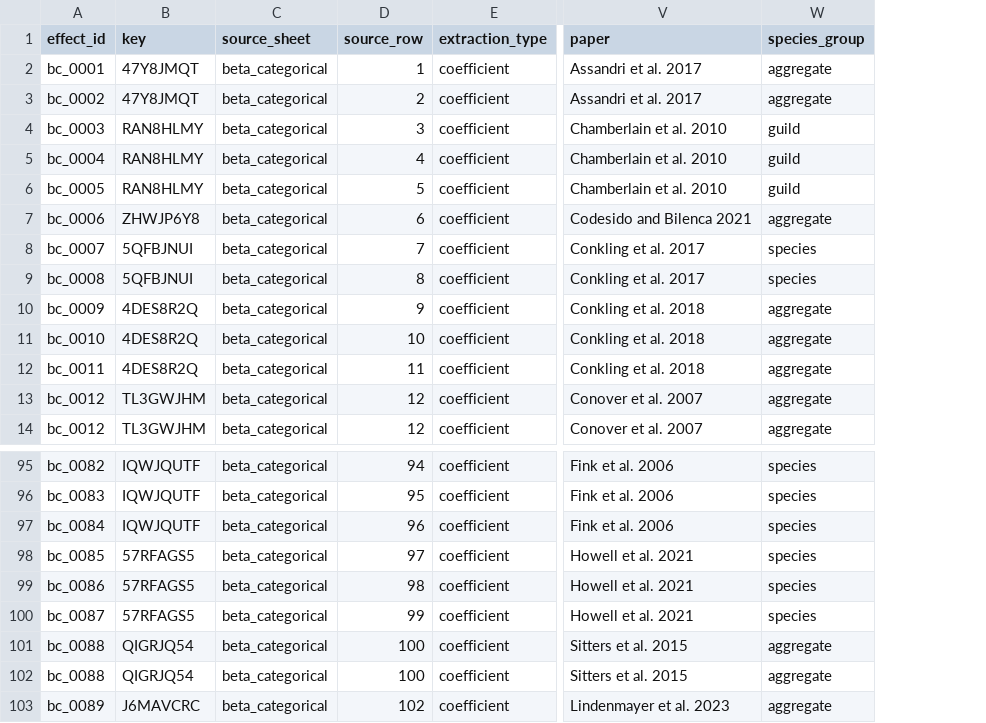
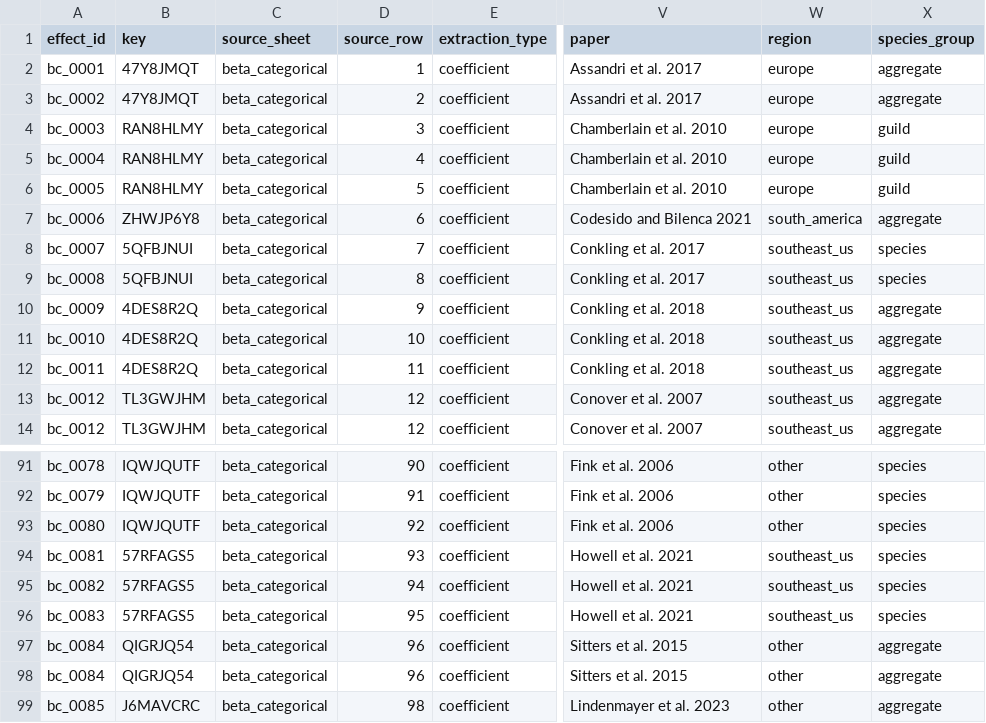
Before and after one commit to evansbrians/bmp_meta-analysis, a CSV file: data/processed/for_analysis/beta_categorical.csv, drawn as a sheet; only a part is shown, gaps mark what is left out; addresses are those after the commit; the diff covers the shown part only; the diff names each change by its address in the sheet, - before the commit and + after, or states it on an @@ line.

```diff
--- a/data/processed/for_analysis/beta_categorical.csv
+++ b/data/processed/for_analysis/beta_categorical.csv
+column W (region), rows 2-14: europe | europe | europe | europe | europe | south_america | southeast_us | southeast_us | southeast_us | southeast_us | southeast_us | southeast_us | southeast_us; rows 91-99: other | other | other | southeast_us | southeast_us | southeast_us | other | other | other
-A91 (effect_id): bc_0082
+A91 (effect_id): bc_0078
-D91 (source_row): 94
+D91 (source_row): 90
-A92 (effect_id): bc_0083
+A92 (effect_id): bc_0079
-D92 (source_row): 95
+D92 (source_row): 91
-A93 (effect_id): bc_0084
+A93 (effect_id): bc_0080
-D93 (source_row): 96
+D93 (source_row): 92
-A94 (effect_id): bc_0085
+A94 (effect_id): bc_0081
-D94 (source_row): 97
+D94 (source_row): 93
-A95 (effect_id): bc_0086
+A95 (effect_id): bc_0082
-D95 (source_row): 98
+D95 (source_row): 94
-A96 (effect_id): bc_0087
+A96 (effect_id): bc_0083
-D96 (source_row): 99
+D96 (source_row): 95
-A97:A98 (effect_id): bc_0088
+A97:A98 (effect_id): bc_0084
-D97:D98 (source_row): 100
+D97:D98 (source_row): 96
-A99 (effect_id): bc_0089
+A99 (effect_id): bc_0085
-D99 (source_row): 102
+D99 (source_row): 98
```
Also changed, not shown: 4 removed rows and 29 edited cells elsewhere in this file, data/db_mirror/converted_effects.csv, data/processed/cleaned_data/mean_diff.csv, 6 other files.
